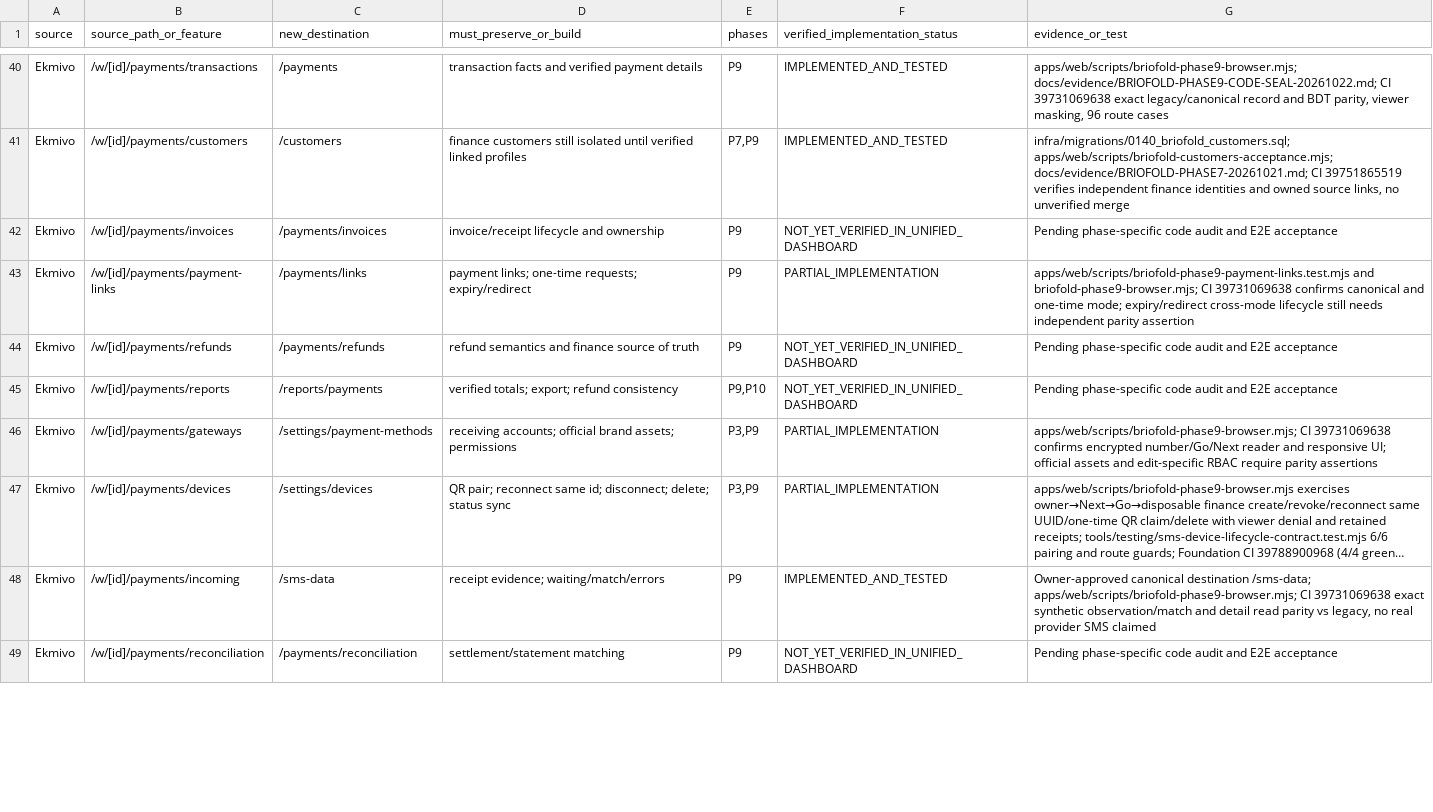
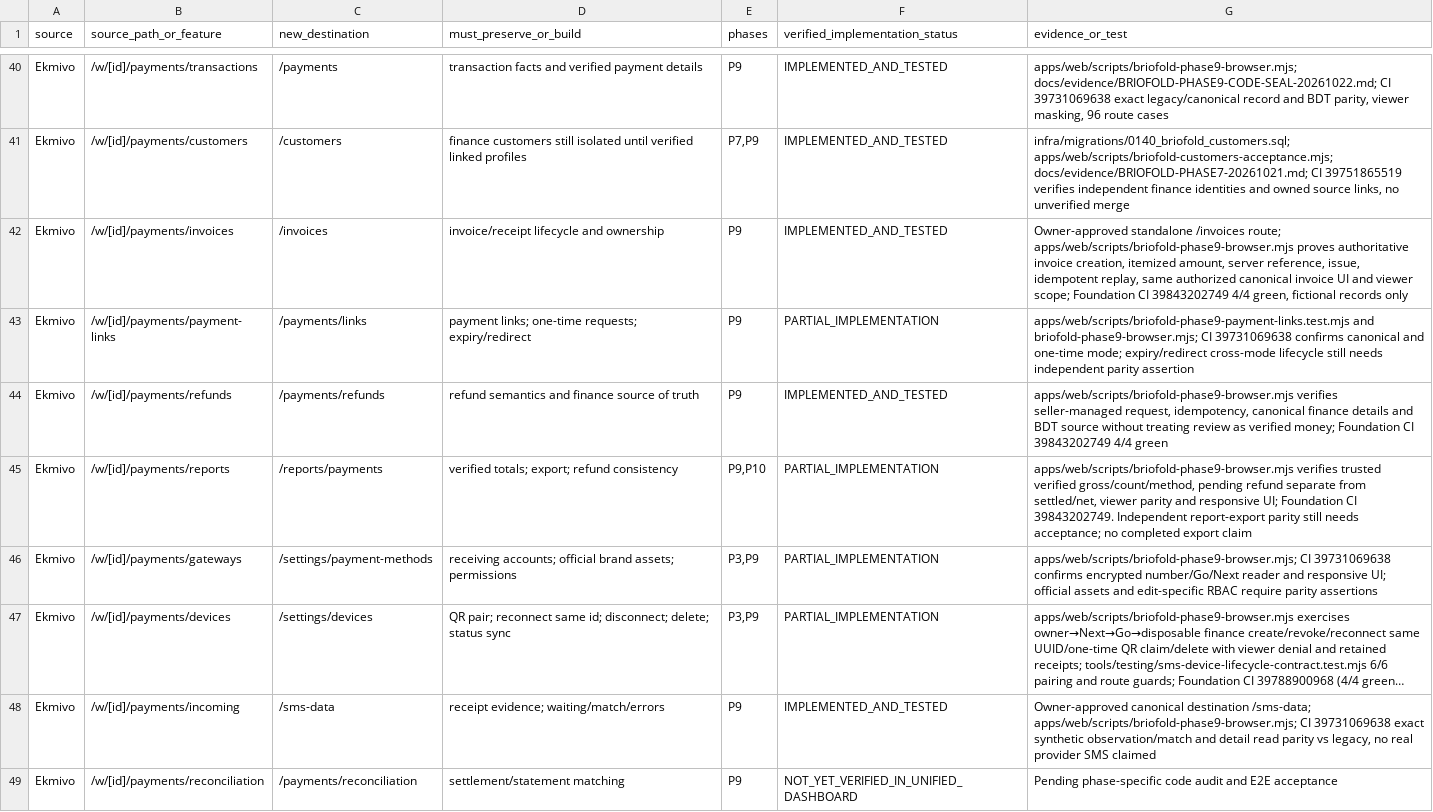
Before and after one commit to masharzy/ekmivo, a CSV file: docs/BRIOFOLD-FEATURE-PARITY-TRACKER.csv, drawn as a sheet; only a part is shown, gaps mark what is left out; long unchanged cells end in …; the diff covers the shown part only.

Commit message:
docs(briofold): reconcile verified parity after four-job release CI

```diff
--- a/docs/BRIOFOLD-FEATURE-PARITY-TRACKER.csv
+++ b/docs/BRIOFOLD-FEATURE-PARITY-TRACKER.csv
@@ -41,6 +41,6 @@
 "Ekmivo","/w/[id]/payments/customers","/customers","finance customers still isolated until verified linked profiles","P7,P9","IMPLEMENTED_AND_TESTED","infra/migrations/0140_briofold_customers.sql; apps/web/scripts/briofold-customers-acceptance.mjs; docs/evidence/BRIOFOLD-PHASE7-20261021.md; CI 39751865519 verifies independent finance identities and owned source links, no unverified merge"
-"Ekmivo","/w/[id]/payments/invoices","/payments/invoices","invoice/receipt lifecycle and ownership","P9","NOT_YET_VERIFIED_IN_UNIFIED_DASHBOARD","Pending phase-specific code audit and E2E acceptance"
+"Ekmivo","/w/[id]/payments/invoices","/invoices","invoice/receipt lifecycle and ownership","P9","IMPLEMENTED_AND_TESTED","Owner-approved standalone /invoices route; apps/web/scripts/briofold-phase9-browser.mjs proves authoritative invoice creation, itemized amount, server reference, issue, idempotent replay, same authorized canonical invoice UI and viewer scope; Foundation CI 39843202749 4/4 green, fictional records only"
 "Ekmivo","/w/[id]/payments/payment-links","/payments/links","payment links; one-time requests; expiry/redirect","P9","PARTIAL_IMPLEMENTATION","apps/web/scripts/briofold-phase9-payment-links.test.mjs and briofold-phase9-browser.mjs; CI 39731069638 confirms canonical and one-time mode; expiry/redirect cross-mode lifecycle still needs independent parity assertion"
-"Ekmivo","/w/[id]/payments/refunds","/payments/refunds","refund semantics and finance source of truth","P9","NOT_YET_VERIFIED_IN_UNIFIED_DASHBOARD","Pending phase-specific code audit and E2E acceptance"
-"Ekmivo","/w/[id]/payments/reports","/reports/payments","verified totals; export; refund consistency","P9,P10","NOT_YET_VERIFIED_IN_UNIFIED_DASHBOARD","Pending phase-specific code audit and E2E acceptance"
+"Ekmivo","/w/[id]/payments/refunds","/payments/refunds","refund semantics and finance source of truth","P9","IMPLEMENTED_AND_TESTED","apps/web/scripts/briofold-phase9-browser.mjs verifies seller-managed request, idempotency, canonical finance details and BDT source without treating review as verified money; Foundation CI 39843202749 4/4 green"
+"Ekmivo","/w/[id]/payments/reports","/reports/payments","verified totals; export; refund consistency","P9,P10","PARTIAL_IMPLEMENTATION","apps/web/scripts/briofold-phase9-browser.mjs verifies trusted verified gross/count/method, pending refund separate from settled/net, viewer parity and responsive UI; Foundation CI 39843202749. Independent report-export parity still needs acceptance; no completed export claim"
 "Ekmivo","/w/[id]/payments/gateways","/settings/payment-methods","receiving accounts; official brand assets; permissions","P3,P9","PARTIAL_IMPLEMENTATION","apps/web/scripts/briofold-phase9-browser.mjs; CI 39731069638 confirms encrypted number/Go/Next reader and responsive UI; official assets and edit-specific RBAC require parity assertions"
```
Also changed, not shown: 7 edited cells elsewhere in this file, 1 other file.
